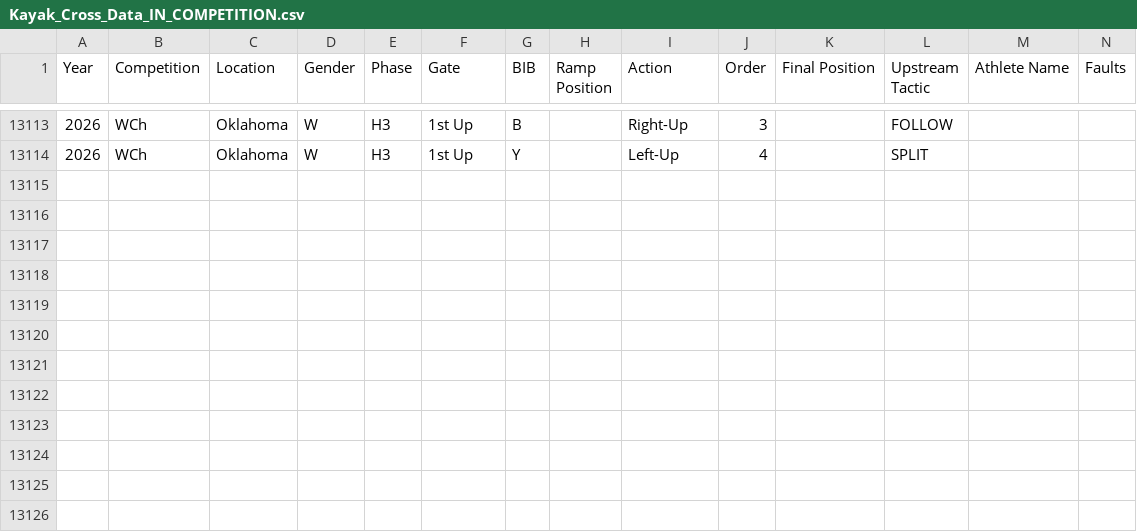
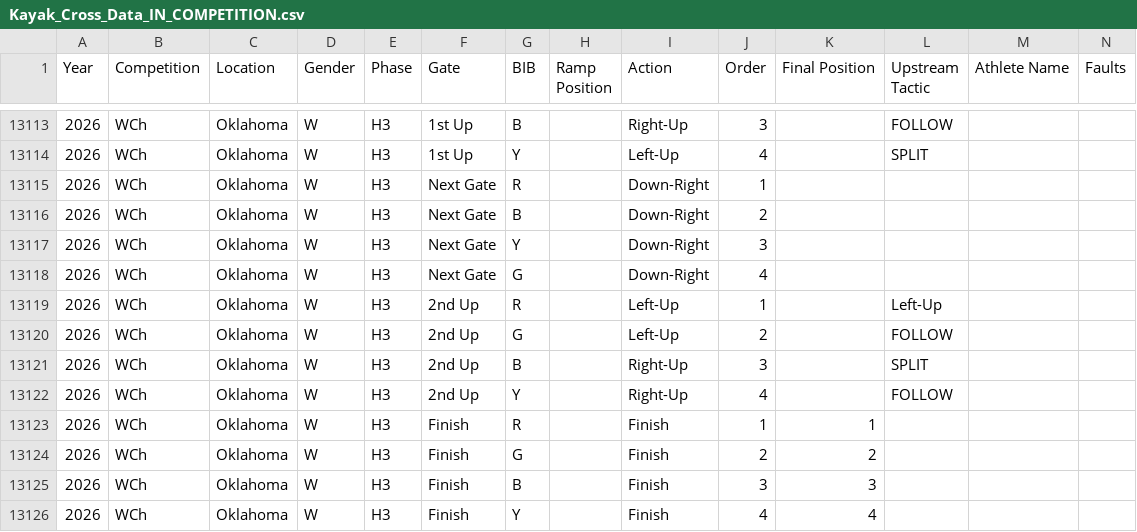
Before and after one commit to katrina-sutherland/kx_tagger, a CSV file: data/Kayak_Cross_Data_IN_COMPETITION.csv, drawn as a sheet; only a part is shown, gaps mark what is left out; rows hold the shown columns only; the diff names each change by its address in the sheet, - before the commit and + after, or states it on an @@ line.

Commit message:
Automated update for In-Competition Report: Kayak_Cross_Data_IN_COMPETITION.csv

```diff
--- a/data/Kayak_Cross_Data_IN_COMPETITION.csv
+++ b/data/Kayak_Cross_Data_IN_COMPETITION.csv
+row 13115: 2026 | WCh | Oklahoma | W | H3 | Next Gate | R |  | Down-Right | 1
+row 13116: 2026 | WCh | Oklahoma | W | H3 | Next Gate | B |  | Down-Right | 2
+row 13117: 2026 | WCh | Oklahoma | W | H3 | Next Gate | Y |  | Down-Right | 3
+row 13118: 2026 | WCh | Oklahoma | W | H3 | Next Gate | G |  | Down-Right | 4
+row 13119: 2026 | WCh | Oklahoma | W | H3 | 2nd Up | R |  | Left-Up | 1 |  | Left-Up
+row 13120: 2026 | WCh | Oklahoma | W | H3 | 2nd Up | G |  | Left-Up | 2 |  | FOLLOW
+row 13121: 2026 | WCh | Oklahoma | W | H3 | 2nd Up | B |  | Right-Up | 3 |  | SPLIT
+row 13122: 2026 | WCh | Oklahoma | W | H3 | 2nd Up | Y |  | Right-Up | 4 |  | FOLLOW
+row 13123: 2026 | WCh | Oklahoma | W | H3 | Finish | R |  | Finish | 1 | 1
+row 13124: 2026 | WCh | Oklahoma | W | H3 | Finish | G |  | Finish | 2 | 2
+row 13125: 2026 | WCh | Oklahoma | W | H3 | Finish | B |  | Finish | 3 | 3
+row 13126: 2026 | WCh | Oklahoma | W | H3 | Finish | Y |  | Finish | 4 | 4
```
